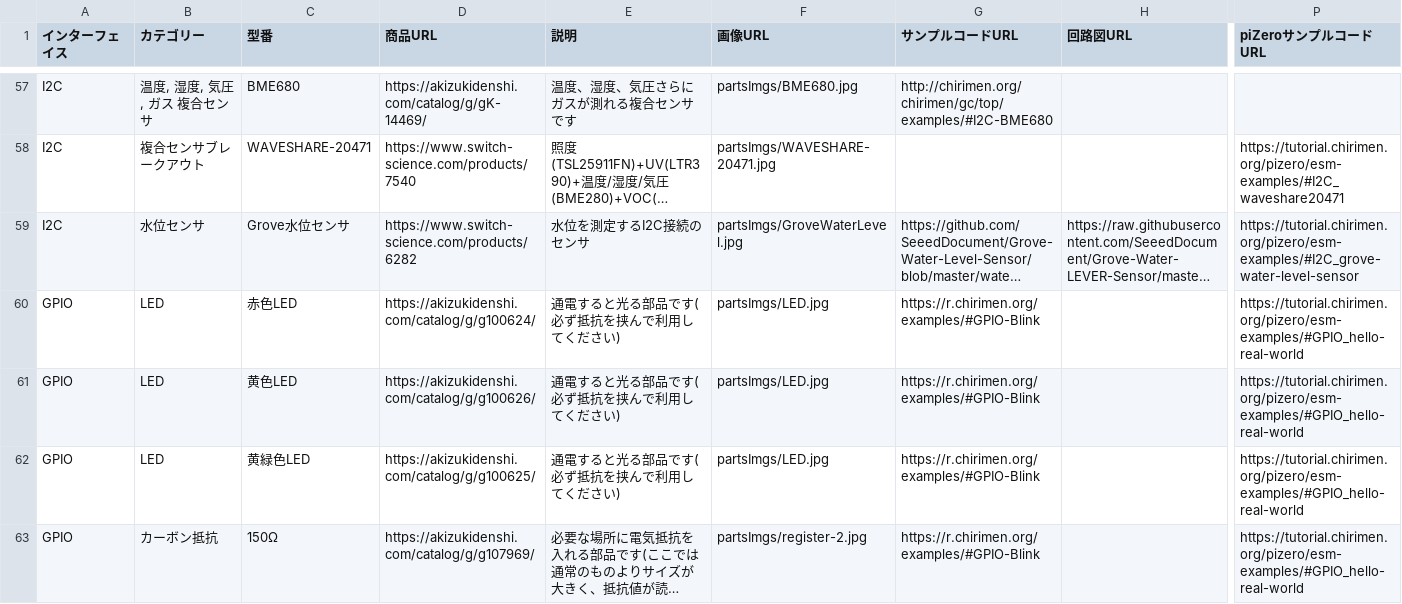
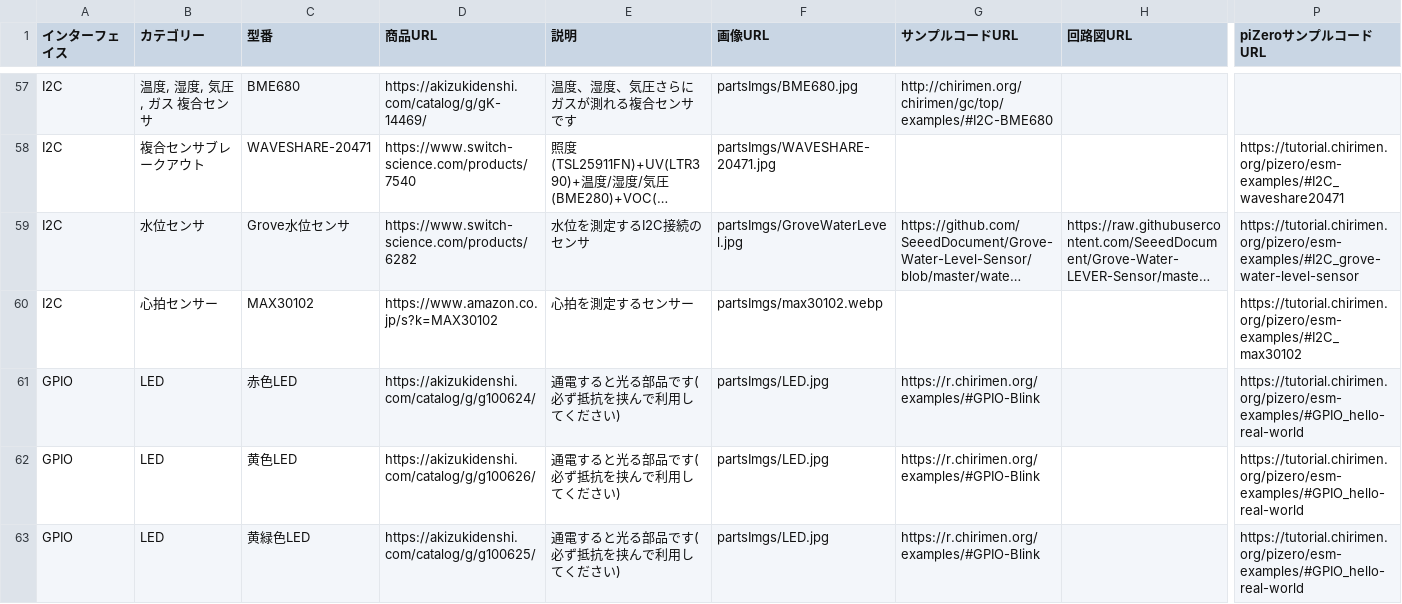
Before and after one commit to chirimen-oh/chirimen.org, a CSV file: _data/partslist.csv, drawn as a sheet; only a part is shown, gaps mark what is left out; the shorter side is filled out with more unchanged rows; long unchanged cells end in …; rows hold the shown columns only; the diff names each change by its address in the sheet, - before the commit and + after, or states it on an @@ line.

Commit message:
add MAX30102 heart rate sensor to parts list and update image format

```diff
--- a/_data/partslist.csv
+++ b/_data/partslist.csv
+row 60: I2C | 心拍センサー | MAX30102 | https://www.amazon.co.jp/s?k=MAX30102 | 心拍を測定するセンサー | partsImgs/max30102.webp |  |  | https://tutorial.chirimen.org/pizero/esm-examples/#I2C_max30102
```
Also changed, not shown: 2 other files.
